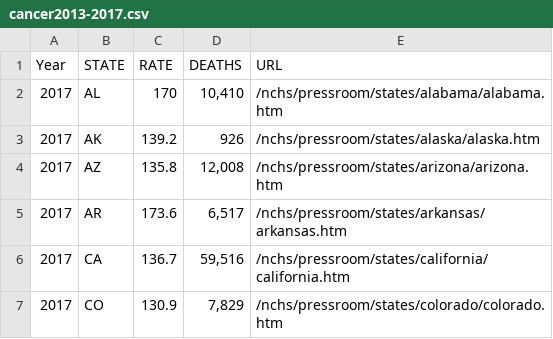
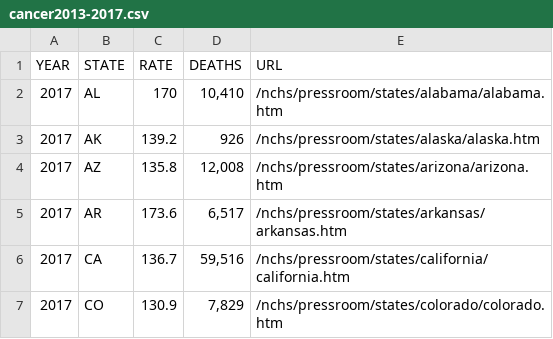
Before and after one commit to mkunissery/data608, a CSV file: Final/cancer2013-2017.csv, drawn as a sheet; only a part is shown.

Commit message:
Update cancer2013-2017.csv

```diff
--- a/Final/cancer2013-2017.csv
+++ b/Final/cancer2013-2017.csv
@@ -1,2 +1,2 @@
-Year,STATE,RATE,DEATHS,URL
+YEAR,STATE,RATE,DEATHS,URL
 2017,AL,170,"10,410",/nchs/pressroom/states/alabama/alabama.htm
```
